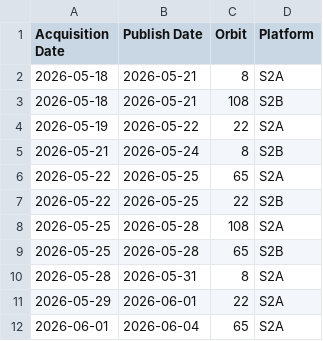
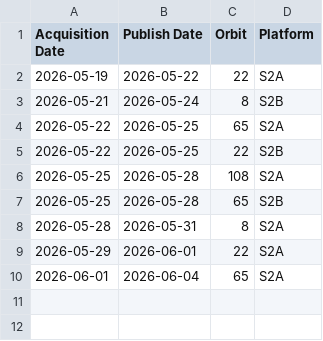
Before and after one commit to davidoesch/Sentinel-2-Acquisition-Plan-Harvesting, a CSV file: acquisitionplan.csv, drawn as a sheet.

Commit message:
acquisitionplan.csv push done

```diff
--- a/acquisitionplan.csv
+++ b/acquisitionplan.csv
@@ -1,4 +1,2 @@
 Acquisition Date,Publish Date,Orbit,Platform
-2026-05-18,2026-05-21,8,S2A
-2026-05-18,2026-05-21,108,S2B
 2026-05-19,2026-05-22,22,S2A
```
